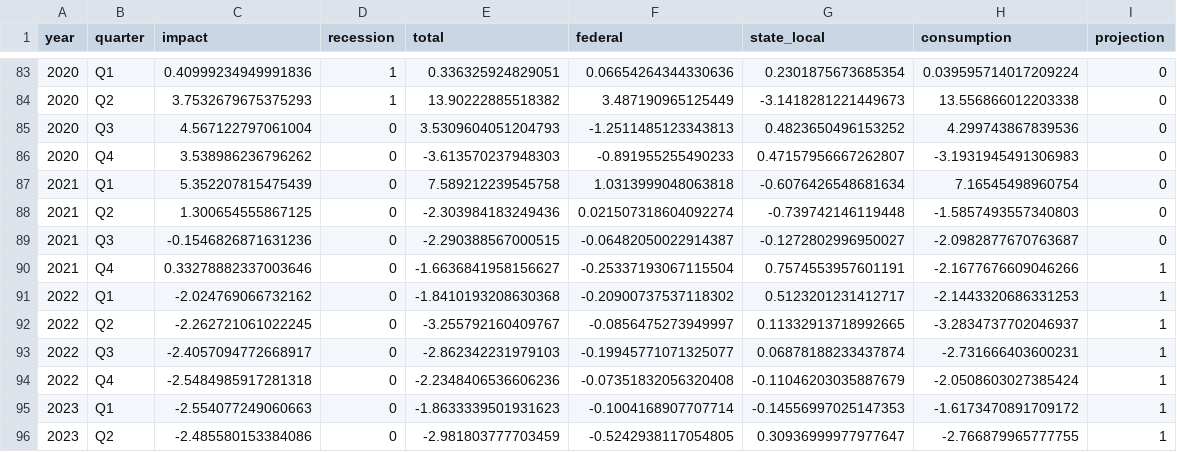
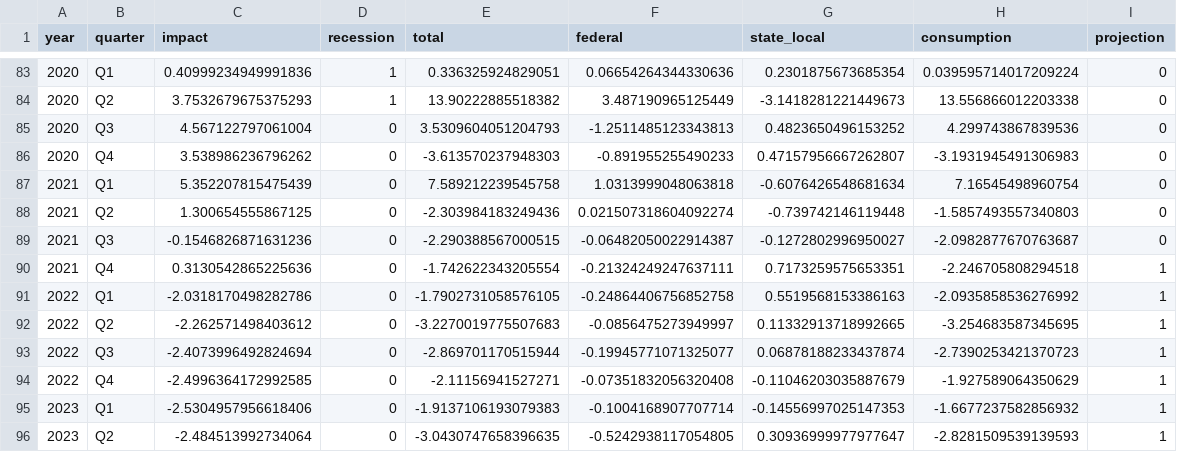
Before and after one commit to Hutchins-RAs/FIM, a CSV file: results/11-2021/interactive-11-2021.csv, drawn as a sheet; only a part is shown, gaps mark what is left out.

```diff
--- a/results/11-2021/interactive-11-2021.csv
+++ b/results/11-2021/interactive-11-2021.csv
@@ -89,8 +89,8 @@ year,quarter,impact,recession,total,federal,state_local,consumption,projection
 2021,Q3,-0.1546826871631236,0,-2.290388567000515,-0.06482050022914387,-0.1272802996950027,-2.0982877670763687,0
-2021,Q4,0.33278882337003646,0,-1.6636841958156627,-0.25337193067115504,0.7574553957601191,-2.1677676609046266,1
-2022,Q1,-2.024769066732162,0,-1.8410193208630368,-0.20900737537118302,0.5123201231412717,-2.1443320686331253,1
-2022,Q2,-2.262721061022245,0,-3.255792160409767,-0.0856475273949997,0.11332913718992665,-3.2834737702046937,1
-2022,Q3,-2.4057094772668917,0,-2.862342231979103,-0.19945771071325077,0.06878188233437874,-2.731666403600231,1
-2022,Q4,-2.5484985917281318,0,-2.2348406536606236,-0.07351832056320408,-0.11046203035887679,-2.0508603027385424,1
-2023,Q1,-2.554077249060663,0,-1.8633339501931623,-0.1004168907707714,-0.14556997025147353,-1.6173470891709172,1
-2023,Q2,-2.485580153384086,0,-2.981803777703459,-0.5242938117054805,0.30936999977977647,-2.766879965777755,1
+2021,Q4,0.3130542865225636,0,-1.742622343205554,-0.21324249247637111,0.7173259575653351,-2.246705808294518,1
+2022,Q1,-2.0318170498282786,0,-1.7902731058576105,-0.24864406756852758,0.5519568153386163,-2.0935858536276992,1
+2022,Q2,-2.262571498403612,0,-3.2270019775507683,-0.0856475273949997,0.11332913718992665,-3.254683587345695,1
+2022,Q3,-2.4073996492824694,0,-2.869701170515944,-0.19945771071325077,0.06878188233437874,-2.7390253421370723,1
+2022,Q4,-2.4996364172992585,0,-2.11156941527271,-0.07351832056320408,-0.11046203035887679,-1.927589064350629,1
+2023,Q1,-2.5304957956618406,0,-1.9137106193079383,-0.1004168907707714,-0.14556997025147353,-1.6677237582856932,1
+2023,Q2,-2.484513992734064,0,-3.0430747658396635,-0.5242938117054805,0.30936999977977647,-2.8281509539139593,1
```
Also changed, not shown: 7 other files.
